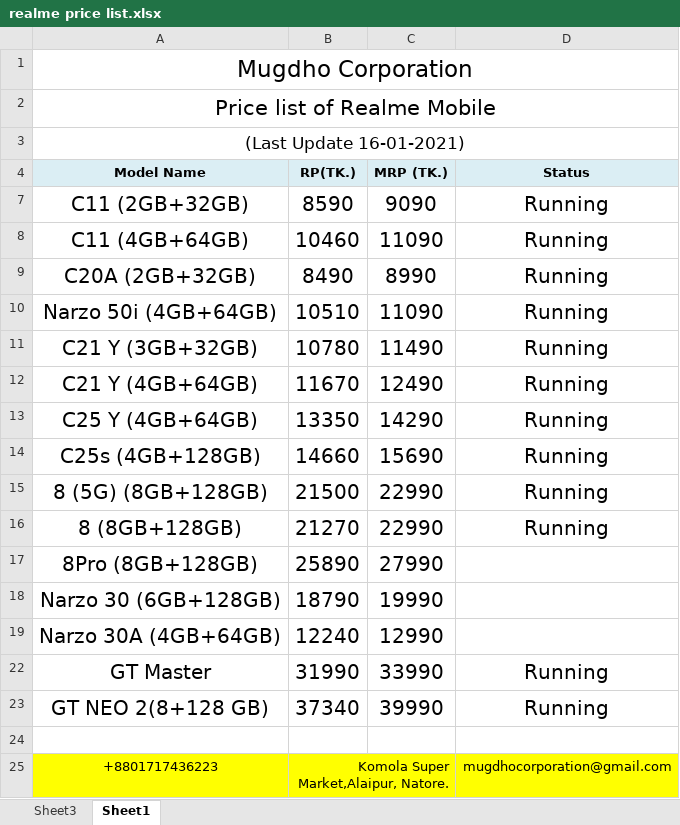
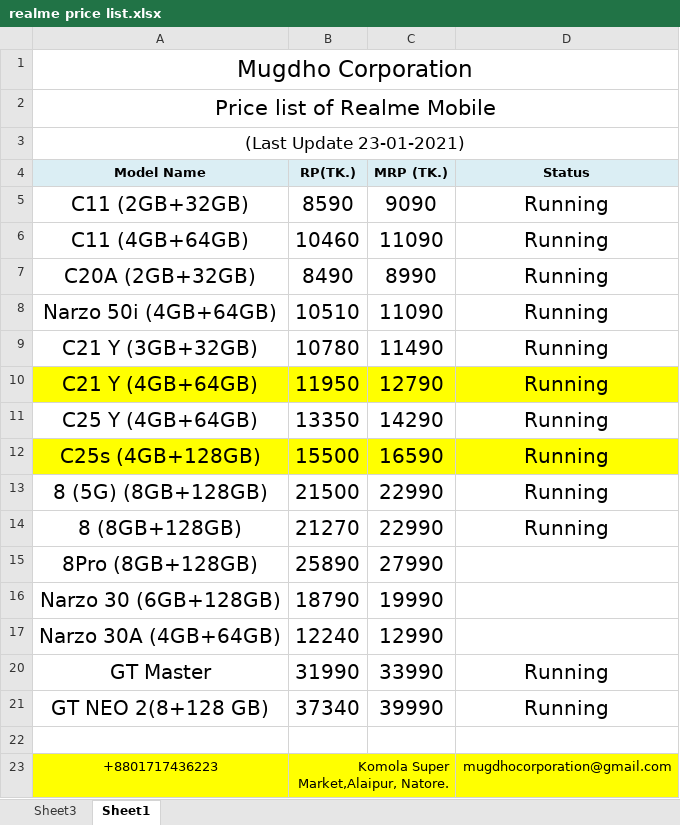
Before and after one commit to rahinul/MCU, an Excel workbook: 2022/Realme/Others/Price List/realme price list.xlsx, sheet Sheet1, drawn as a sheet; values as stored, in another font and other column widths than the file's, no borders; charts and pictures not drawn; addresses are those after the commit; the diff names each change by its address in the sheet, - before the commit and + after, or states it on an @@ line.

```diff
--- a/2022/Realme/Others/Price List/realme price list.xlsx (sheet Sheet1)
+++ b/2022/Realme/Others/Price List/realme price list.xlsx (sheet Sheet1)
-A3 (Model Name): (Last Update 16-01-2021)
+A3 (Model Name): (Last Update 23-01-2021)
-A10:D10 fill: none
+A10:D10 fill: #FFFF00
-B10 (RP(TK.)): 11670
+B10 (RP(TK.)): 11950
-C10 (MRP (TK.)): 12490
+C10 (MRP (TK.)): 12790
-A12:D12 fill: none
+A12:D12 fill: #FFFF00
-B12 (RP(TK.)): 14660
+B12 (RP(TK.)): 15500
-C12 (MRP (TK.)): 15690
+C12 (MRP (TK.)): 16590
```
Also changed, not shown: hidden cells, charts or pictures, 2022/Realme/January/22.01.2022/realme Bank Statement January-2022.xlsx, 2022/Realme/Others/Requisition for Mugdho Corporation/realme requisition sheet.xlsx, 45 other files.
